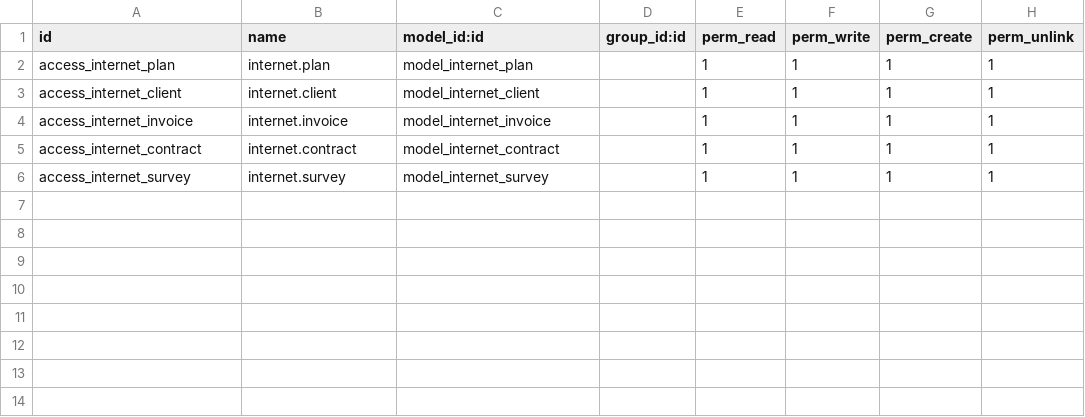
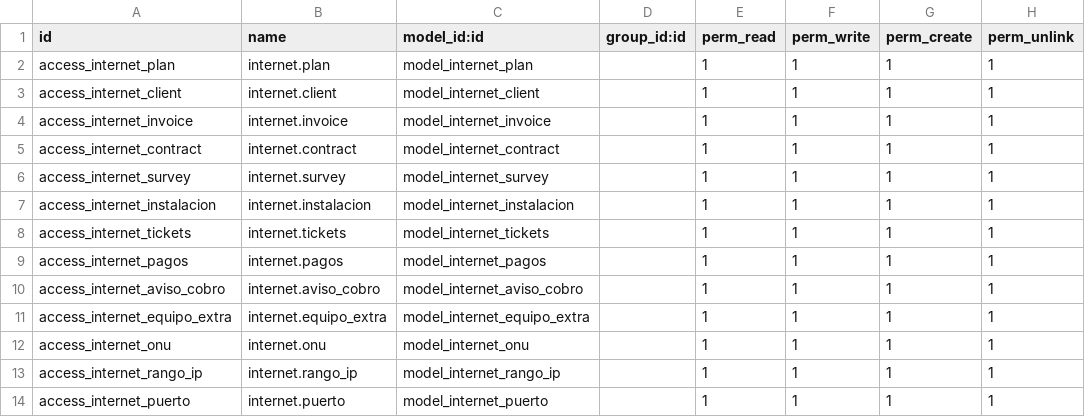
Before and after one commit to N-th7/OdooModulo, a CSV file: security/ir.model.access.csv, drawn as a sheet; the diff names each change by its address in the sheet, - before the commit and + after, or states it on an @@ line.

```diff
--- a/security/ir.model.access.csv
+++ b/security/ir.model.access.csv
+row 7: access_internet_instalacion | internet.instalacion | model_internet_instalacion |  | 1 | 1 | 1 | 1
+row 8: access_internet_tickets | internet.tickets | model_internet_tickets |  | 1 | 1 | 1 | 1
+row 9: access_internet_pagos | internet.pagos | model_internet_pagos |  | 1 | 1 | 1 | 1
+row 10: access_internet_aviso_cobro | internet.aviso_cobro | model_internet_aviso_cobro |  | 1 | 1 | 1 | 1
+row 11: access_internet_equipo_extra | internet.equipo_extra | model_internet_equipo_extra |  | 1 | 1 | 1 | 1
+row 12: access_internet_onu | internet.onu | model_internet_onu |  | 1 | 1 | 1 | 1
+row 13: access_internet_rango_ip | internet.rango_ip | model_internet_rango_ip |  | 1 | 1 | 1 | 1
+row 14: access_internet_puerto | internet.puerto | model_internet_puerto |  | 1 | 1 | 1 | 1
```
Also changed, not shown: 19 other files.
